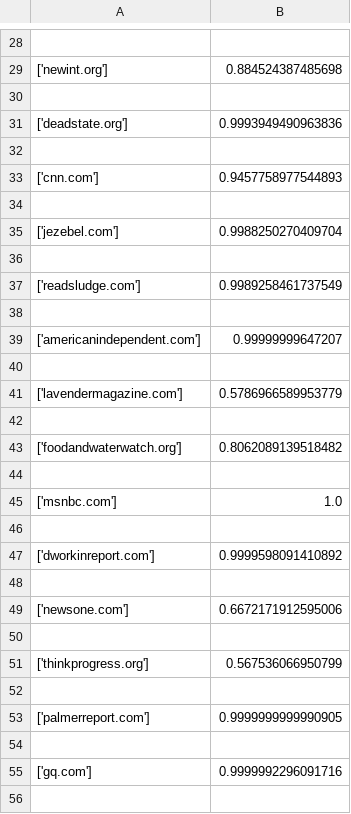
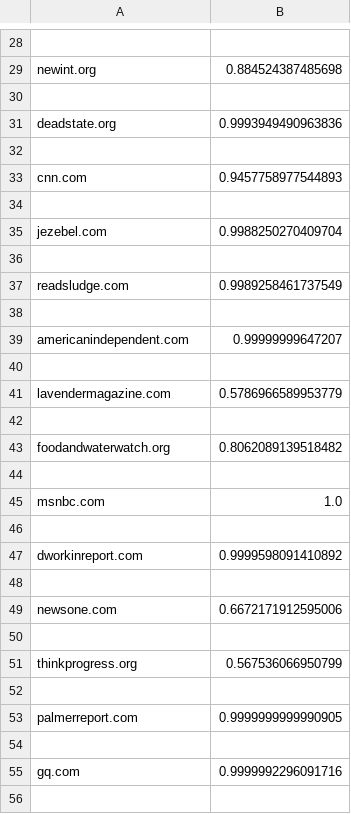
Before and after one commit to Alihoe/homeproject_dke_2021, a CSV file: output_data/left.csv, drawn as a sheet; only a part is shown, gaps mark what is left out; the diff covers the shown part only.

```diff
--- a/output_data/left.csv
+++ b/output_data/left.csv
@@ -28,29 +28,29 @@
 
-['newint.org'],0.884524387485698
+newint.org,0.884524387485698
 
-['deadstate.org'],0.9993949490963836
+deadstate.org,0.9993949490963836
 
-['cnn.com'],0.9457758977544893
+cnn.com,0.9457758977544893
 
-['jezebel.com'],0.9988250270409704
+jezebel.com,0.9988250270409704
 
-['readsludge.com'],0.9989258461737549
+readsludge.com,0.9989258461737549
 
-['americanindependent.com'],0.99999999647207
+americanindependent.com,0.99999999647207
 
-['lavendermagazine.com'],0.5786966589953779
+lavendermagazine.com,0.5786966589953779
 
-['foodandwaterwatch.org'],0.8062089139518482
+foodandwaterwatch.org,0.8062089139518482
 
-['msnbc.com'],1.0
+msnbc.com,1.0
 
-['dworkinreport.com'],0.9999598091410892
+dworkinreport.com,0.9999598091410892
 
-['newsone.com'],0.6672171912595006
+newsone.com,0.6672171912595006
 
-['thinkprogress.org'],0.567536066950799
+thinkprogress.org,0.567536066950799
 
-['palmerreport.com'],0.9999999999990905
+palmerreport.com,0.9999999999990905
 
-['gq.com'],0.9999992296091716
+gq.com,0.9999992296091716
 
```
Also changed, not shown: 31 edited cells elsewhere in this file, output_data/right.csv, 2 other files.
